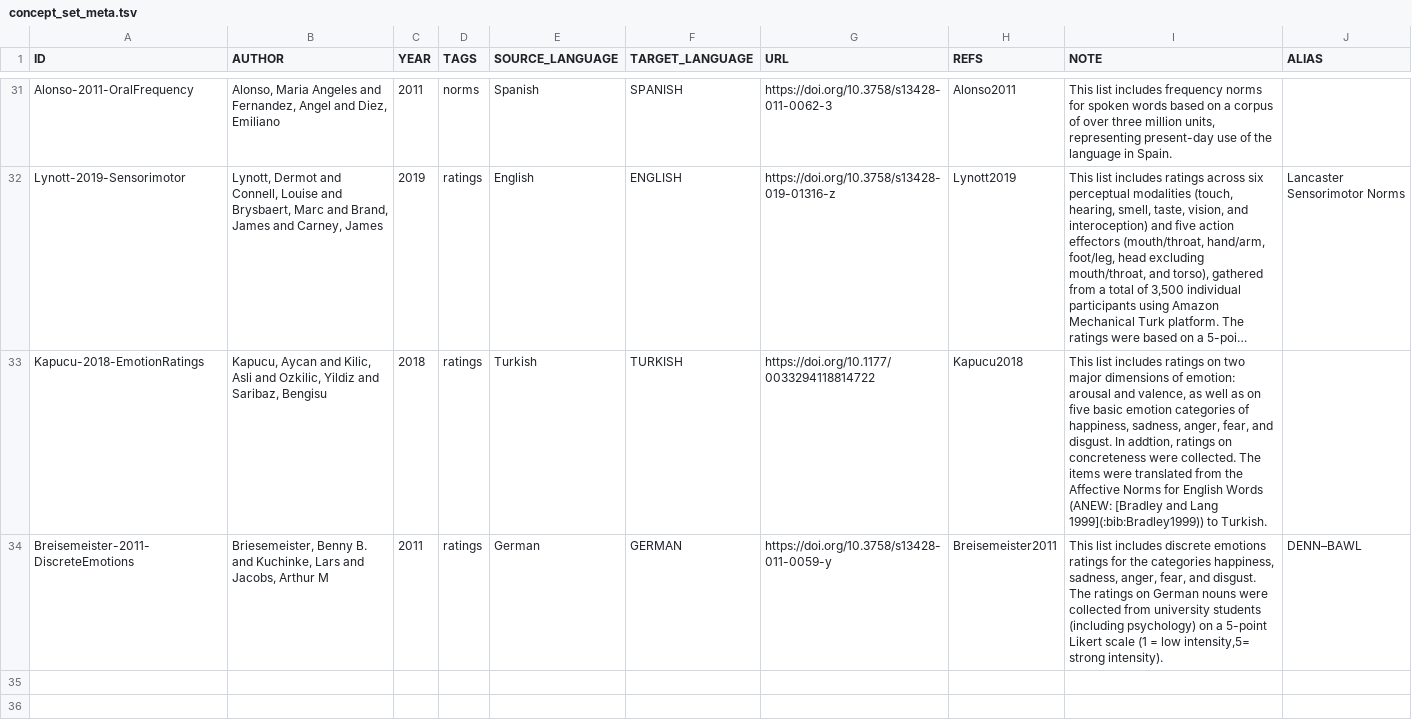
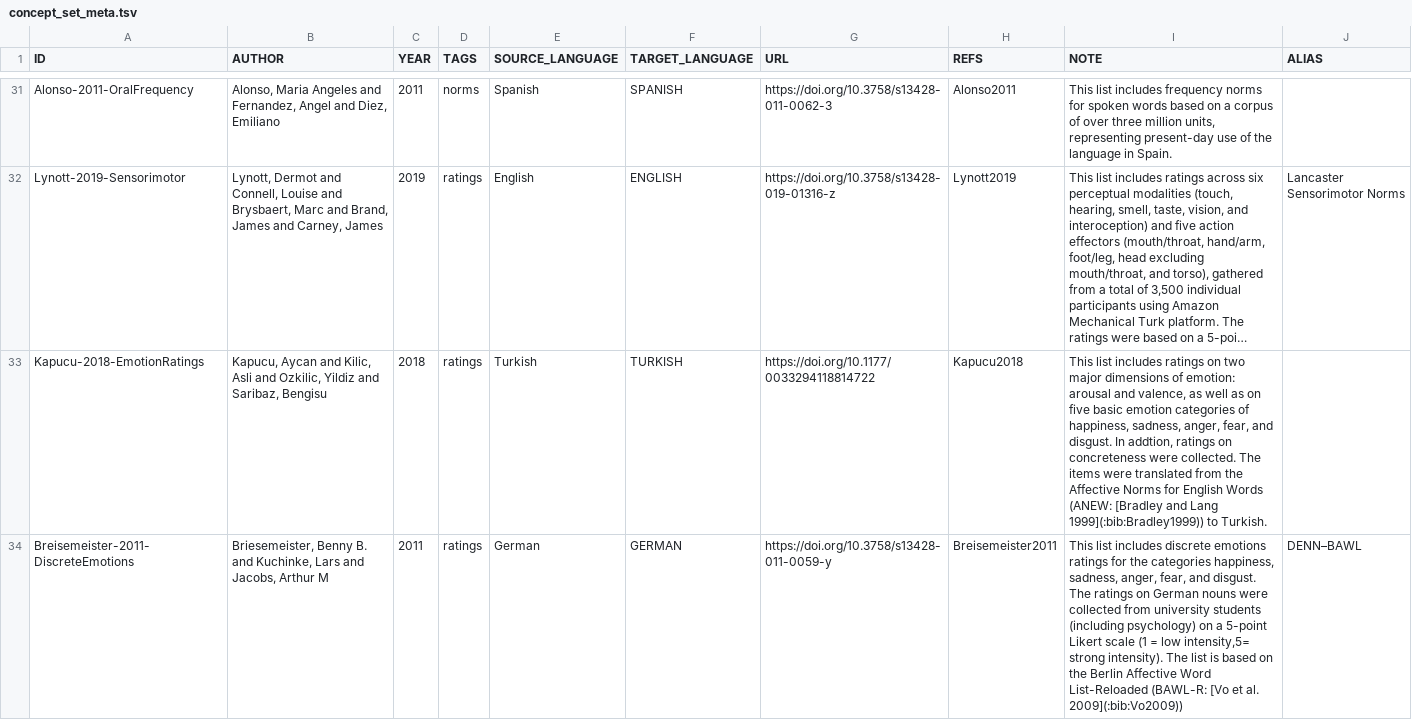
Before and after one commit to concepticon/norare-data, a TSV file: concept_set_meta.tsv, drawn as a sheet; only a part is shown, gaps mark what is left out; long unchanged cells end in …; the diff names each change by its address in the sheet, - before the commit and + after, or states it on an @@ line.

Commit message:
Add BAWL reference

```diff
--- a/concept_set_meta.tsv
+++ b/concept_set_meta.tsv
-I34 (NOTE): …strong intensity).
+I34 (NOTE): …strong intensity). The list is based on the Berlin Affective Word List-Reloaded (BAWL-R: [Vo et al. 2009](:bib:Vo2009))
```
